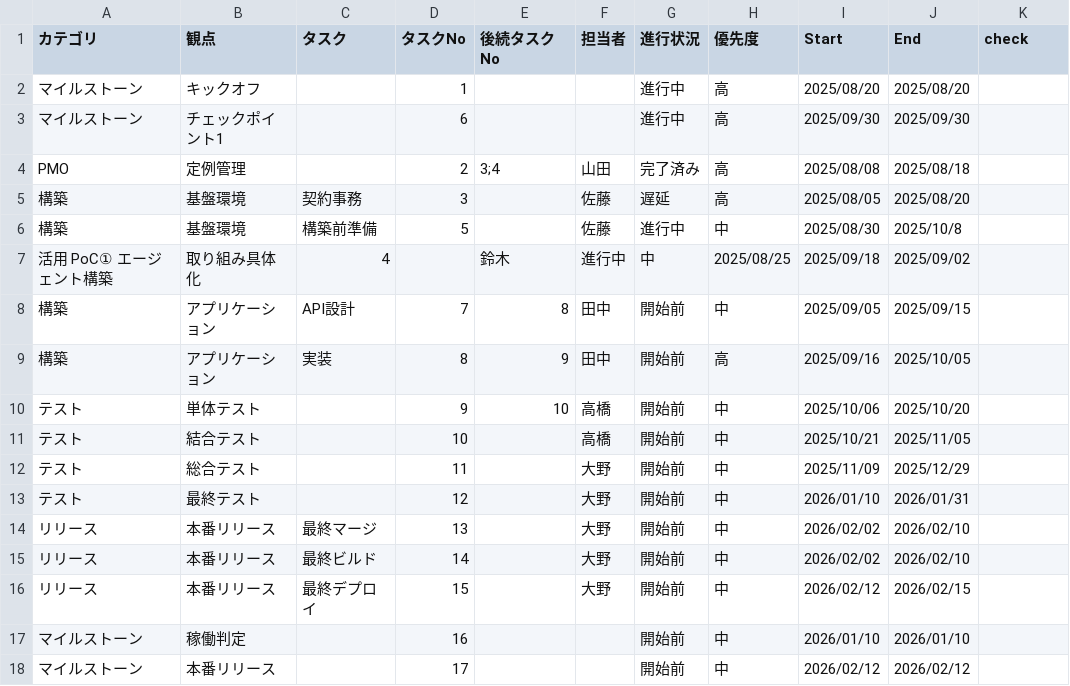
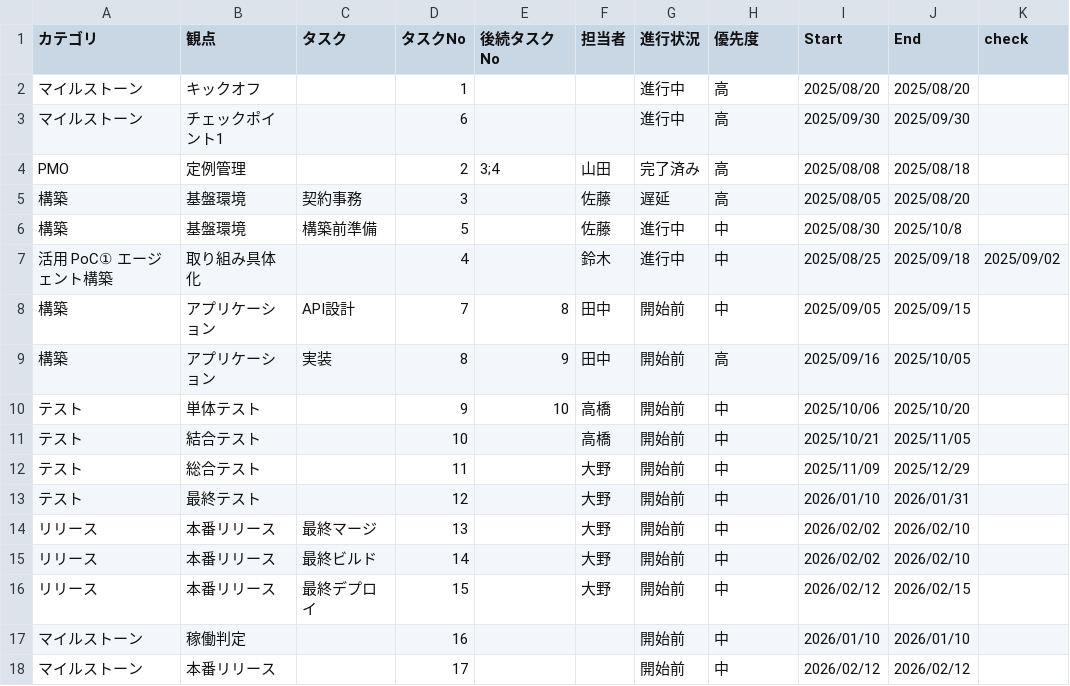
Before and after one commit to yuyuyu0706/csv_gantt_viewer, a CSV file: csv/sample.csv, drawn as a sheet.

Commit message:
sample.csv Update

```diff
--- a/csv/sample.csv
+++ b/csv/sample.csv
@@ -6,3 +6,3 @@
 "構築","基盤環境","構築前準備","5",,"佐藤","進行中","中","2025/08/30","2025/10/8",
-"活用 PoC① エージェント構築","取り組み具体化","4",,"鈴木","進行中","中","2025/08/25","2025/09/18","2025/09/02"
+"活用 PoC① エージェント構築","取り組み具体化",,"4",,"鈴木","進行中","中","2025/08/25","2025/09/18","2025/09/02"
 "構築","アプリケーション","API設計","7","8","田中","開始前","中","2025/09/05","2025/09/15",
```
